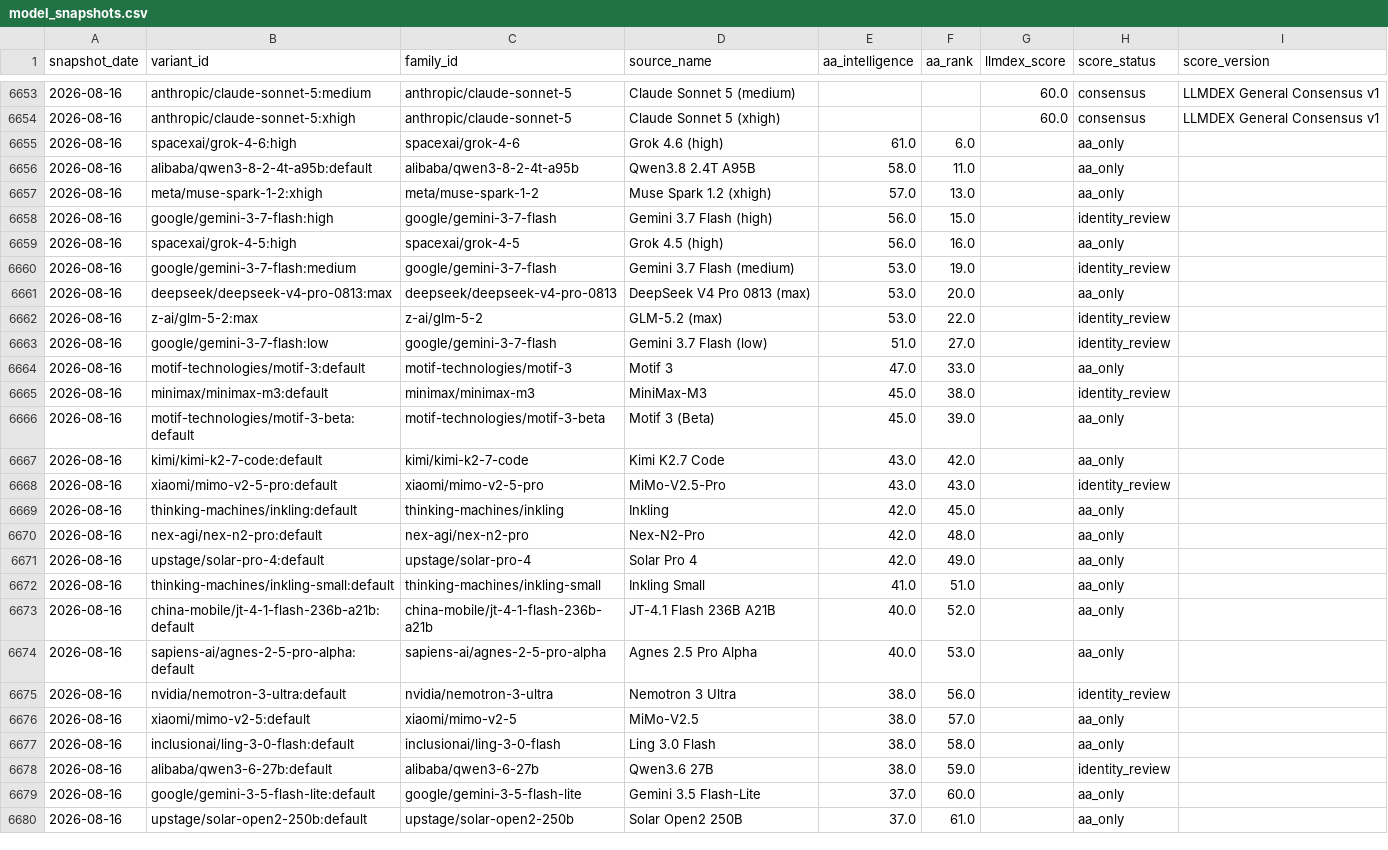
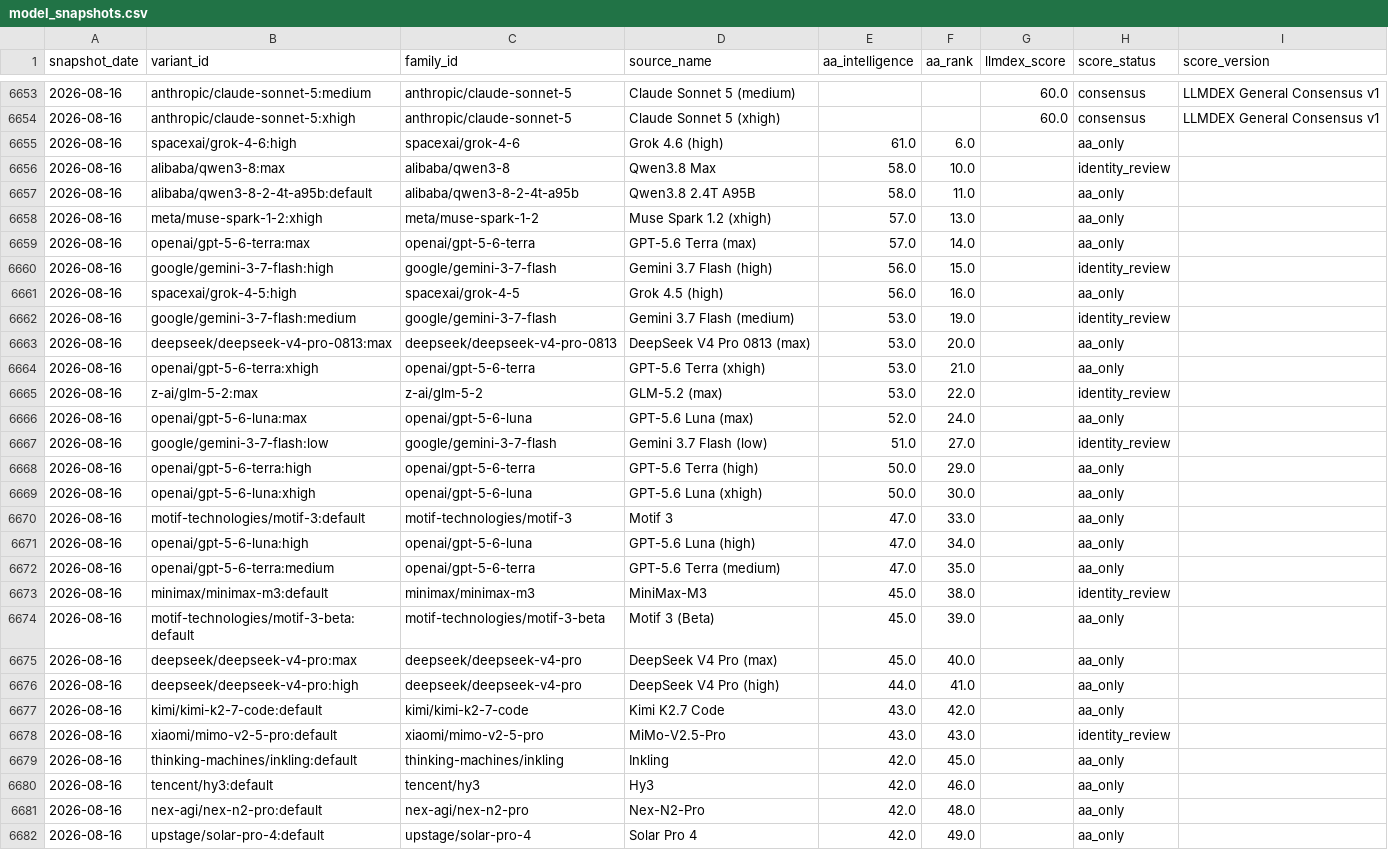
Before and after one commit to ArnavMurdande/LLMDEX, a CSV file: data/history/model_snapshots.csv, drawn as a sheet; only a part is shown, gaps mark what is left out; the shorter side is filled out with more unchanged rows; the diff covers the shown part only; the diff names each change by its address in the sheet, - before the commit and + after, or states it on an @@ line.

```diff
--- a/data/history/model_snapshots.csv
+++ b/data/history/model_snapshots.csv
+row 6656: 2026-08-16 | alibaba/qwen3-8:max | alibaba/qwen3-8 | Qwen3.8 Max | 58.0 | 10.0 |  | identity_review
+row 6659: 2026-08-16 | openai/gpt-5-6-terra:max | openai/gpt-5-6-terra | GPT-5.6 Terra (max) | 57.0 | 14.0 |  | aa_only
+row 6664: 2026-08-16 | openai/gpt-5-6-terra:xhigh | openai/gpt-5-6-terra | GPT-5.6 Terra (xhigh) | 53.0 | 21.0 |  | aa_only
+row 6666: 2026-08-16 | openai/gpt-5-6-luna:max | openai/gpt-5-6-luna | GPT-5.6 Luna (max) | 52.0 | 24.0 |  | aa_only
+row 6668: 2026-08-16 | openai/gpt-5-6-terra:high | openai/gpt-5-6-terra | GPT-5.6 Terra (high) | 50.0 | 29.0 |  | aa_only
+row 6669: 2026-08-16 | openai/gpt-5-6-luna:xhigh | openai/gpt-5-6-luna | GPT-5.6 Luna (xhigh) | 50.0 | 30.0 |  | aa_only
+row 6671: 2026-08-16 | openai/gpt-5-6-luna:high | openai/gpt-5-6-luna | GPT-5.6 Luna (high) | 47.0 | 34.0 |  | aa_only
+row 6672: 2026-08-16 | openai/gpt-5-6-terra:medium | openai/gpt-5-6-terra | GPT-5.6 Terra (medium) | 47.0 | 35.0 |  | aa_only
+row 6675: 2026-08-16 | deepseek/deepseek-v4-pro:max | deepseek/deepseek-v4-pro | DeepSeek V4 Pro (max) | 45.0 | 40.0 |  | aa_only
+row 6676: 2026-08-16 | deepseek/deepseek-v4-pro:high | deepseek/deepseek-v4-pro | DeepSeek V4 Pro (high) | 44.0 | 41.0 |  | aa_only
+row 6680: 2026-08-16 | tencent/hy3:default | tencent/hy3 | Hy3 | 42.0 | 46.0 |  | aa_only
```
Also changed, not shown: 10 added rows elsewhere in this file, data/capabilities/latest.csv, data/cleaned/artificial_analysis/latest.csv, 25 other files.
